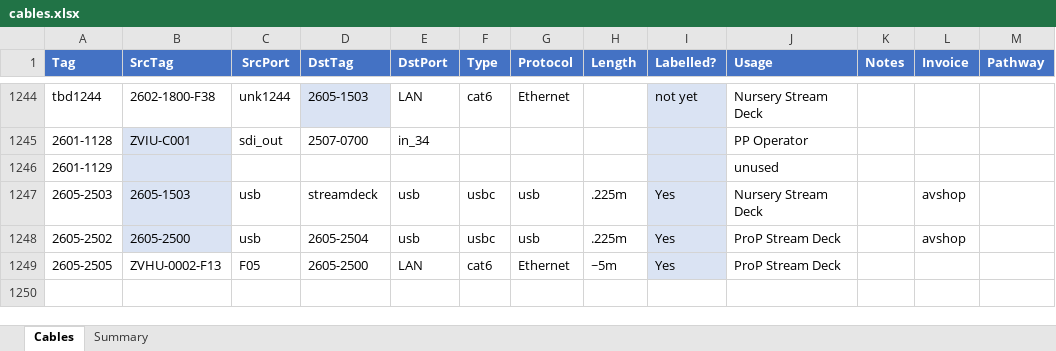
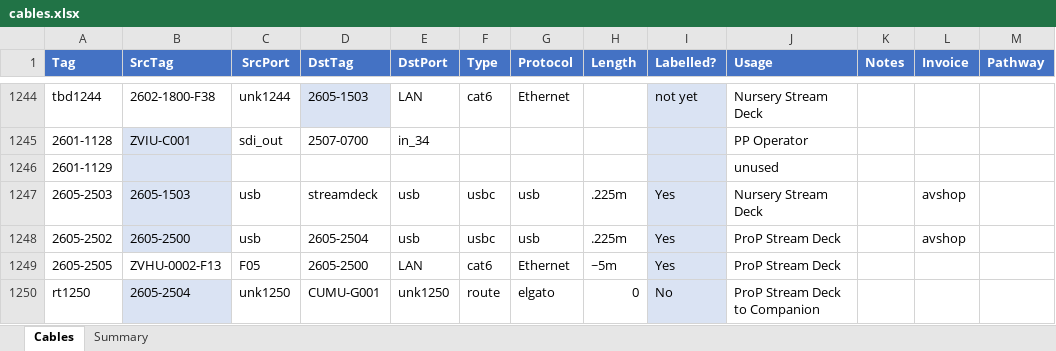
Before and after one commit to avmaint/uacdata, an Excel workbook: cables.xlsx, sheet Cables, drawn as a sheet; only a part is shown, gaps mark what is left out; values as stored, in another font and other column widths than the file's, no borders; table styles not drawn; the diff names each change by its address in the sheet, - before the commit and + after, or states it on an @@ line.

Commit message:
added route between ProP StreamDeck and companion

```diff
--- a/cables.xlsx (sheet Cables)
+++ b/cables.xlsx (sheet Cables)
+row 1250: rt1250 | 2605-2504 | unk1250 | CUMU-G001 | unk1250 | route | elgato | 0 | No | ProP Stream Deck to Companion
```
